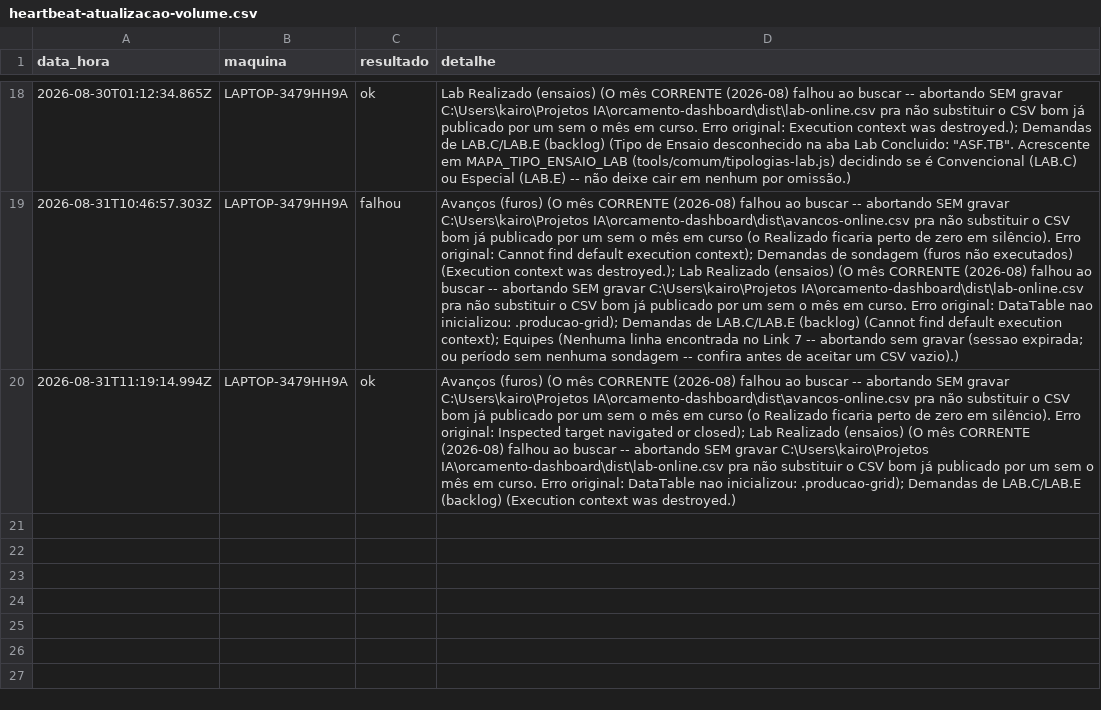
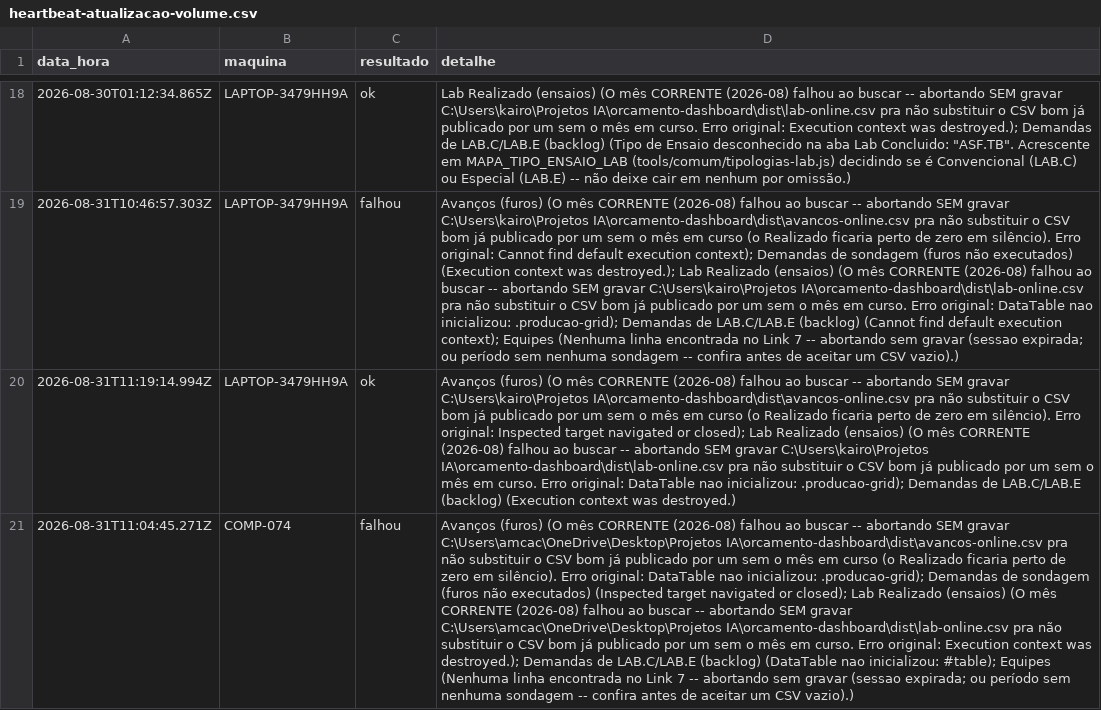
Before and after one commit to amcaccere261283/orcamento-dashboard, a CSV file: dist/heartbeat-atualizacao-volume.csv, drawn as a sheet; only a part is shown, gaps mark what is left out; the diff names each change by its address in the sheet, - before the commit and + after, or states it on an @@ line.

Commit message:
Atualizar arquivos online (31/08/2026, 08:05:14)
Falha na busca de: Avanços (furos) (O mês CORRENTE (2026-08) falhou ao buscar -- abortando SEM gravar C:\Users\amcac\OneDrive\Desktop\Projetos IA\orcamento-dashboard\dist\avancos-online.csv pra não substituir o CSV bom já publicado por um sem o mês em curso (o Realizado ficaria perto de zero em silêncio). Erro original: DataTable nao inicializou: .producao-grid); Demandas de sondagem (furos não executados) (Inspected target navigated or closed); Lab Realizado (ensaios) (O mês CORRENTE (2026-08) falhou ao buscar -- abortando SEM gravar C:\Users\amcac\OneDrive\Desktop\Projetos IA\orcamento-dashboard\dist\lab-online.csv pra não substituir o CSV bom já publicado por um sem o mês em curso. Erro original: Execution context was destroyed.); Demandas de LAB.C/LAB.E (backlog) (DataTable nao inicializou: #table); Equipes (Nenhuma linha encontrada no Link 7 -- abortando sem gravar (sessao expirada, ou período sem nenhuma sondagem -- confira antes de aceitar um CSV vazio).)

```diff
--- a/dist/heartbeat-atualizacao-volume.csv
+++ b/dist/heartbeat-atualizacao-volume.csv
+row 21: 2026-08-31T11:04:45.271Z | COMP-074 | falhou | Avanços (furos) (O mês CORRENTE (2026-08) falhou ao buscar -- abortando SEM gravar C:\Users\amcac\OneDrive\Desktop\Projetos IA\orcamento-dashboard\dist\avancos-online.csv pra não substituir o CSV bom já publicado por um sem o mês em curso (o Realizado ficaria perto de zero em silêncio). Erro original: DataTable nao inicializou: .producao-grid); Demandas de sondagem (furos não executados) (Inspected target navigated or closed); Lab Realizado (ensaios) (O mês CORRENTE (2026-08) falhou ao buscar -- abortando SEM gravar C:\Users\amcac\OneDrive\Desktop\Projetos IA\orcamento-dashboard\dist\lab-online.csv pra não substituir o CSV bom já publicado por um sem o mês em curso. Erro original: Execution context was destroyed.); Demandas de LAB.C/LAB.E (backlog) (DataTable nao inicializou: #table); Equipes (Nenhuma linha encontrada no Link 7 -- abortando sem gravar (sessao expirada; ou período sem nenhuma sondagem -- confira antes de aceitar um CSV vazio).)
```
Also changed, not shown: docs/heartbeat-atualizacao-volume.csv.
